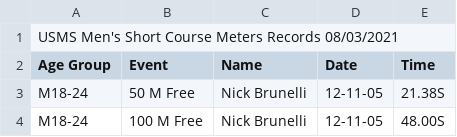
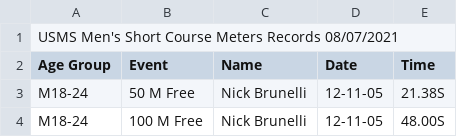
Before and after one commit to bobup/PMSTopTen, a CSV file: SeasonData/Season-2021/SourceData-2021/USMSRecords-M-SCM-2021.csv, drawn as a sheet; only a part is shown.

```diff
--- a/SeasonData/Season-2021/SourceData-2021/USMSRecords-M-SCM-2021.csv
+++ b/SeasonData/Season-2021/SourceData-2021/USMSRecords-M-SCM-2021.csv
@@ -1,2 +1,2 @@
-USMS Men's Short Course Meters Records 08/03/2021
+USMS Men's Short Course Meters Records 08/07/2021
 Age Group,Event,Name,Date,Time
```
Also changed, not shown: SeasonData/Season-2021/SourceData-2021/USMSRecords-M-LCM-2021.csv, SeasonData/Season-2021/SourceData-2021/USMSRecords-M-SCY-2021.csv, 15 other files.
